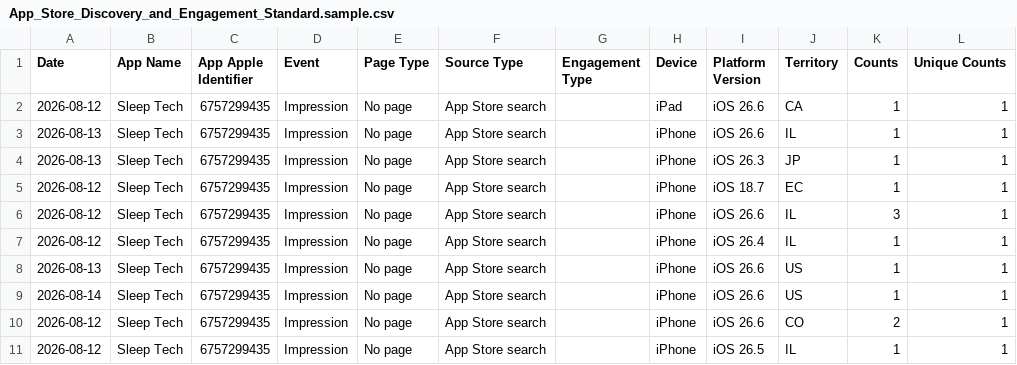
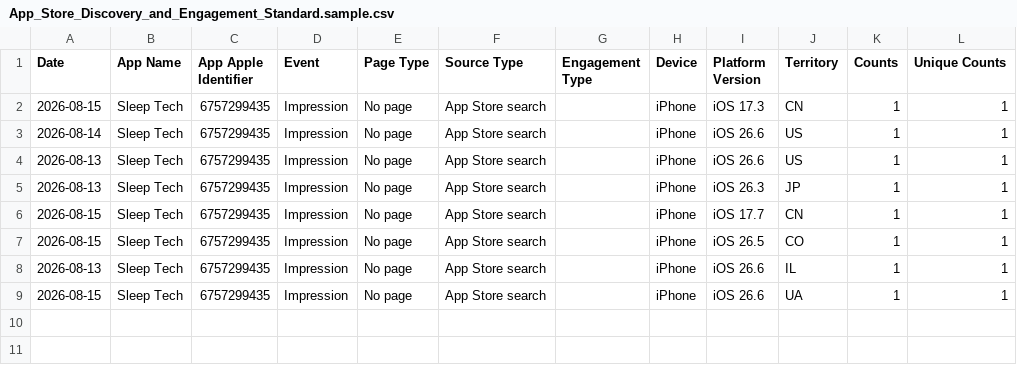
Before and after one commit to workingtomkwak-cmd/sleeptech-dashboard, a CSV file: data/raw/App_Store_Discovery_and_Engagement_Standard.sample.csv, drawn as a sheet.

```diff
--- a/data/raw/App_Store_Discovery_and_Engagement_Standard.sample.csv
+++ b/data/raw/App_Store_Discovery_and_Engagement_Standard.sample.csv
@@ -1,11 +1,9 @@
 Date	App Name	App Apple Identifier	Event	Page Type	Source Type	Engagement Type	Device	Platform Version	Territory	Counts	Unique Counts
-2026-08-12	Sleep Tech	6757299435	Impression	No page	App Store search		iPad	iOS 26.6	CA	1	1
+2026-08-15	Sleep Tech	6757299435	Impression	No page	App Store search		iPhone	iOS 17.3	CN	1	1
+2026-08-14	Sleep Tech	6757299435	Impression	No page	App Store search		iPhone	iOS 26.6	US	1	1
+2026-08-13	Sleep Tech	6757299435	Impression	No page	App Store search		iPhone	iOS 26.6	US	1	1
+2026-08-13	Sleep Tech	6757299435	Impression	No page	App Store search		iPhone	iOS 26.3	JP	1	1
+2026-08-15	Sleep Tech	6757299435	Impression	No page	App Store search		iPhone	iOS 17.7	CN	1	1
+2026-08-15	Sleep Tech	6757299435	Impression	No page	App Store search		iPhone	iOS 26.5	CO	1	1
 2026-08-13	Sleep Tech	6757299435	Impression	No page	App Store search		iPhone	iOS 26.6	IL	1	1
-2026-08-13	Sleep Tech	6757299435	Impression	No page	App Store search		iPhone	iOS 26.3	JP	1	1
-2026-08-12	Sleep Tech	6757299435	Impression	No page	App Store search		iPhone	iOS 18.7	EC	1	1
-2026-08-12	Sleep Tech	6757299435	Impression	No page	App Store search		iPhone	iOS 26.6	IL	3	1
-2026-08-12	Sleep Tech	6757299435	Impression	No page	App Store search		iPhone	iOS 26.4	IL	1	1
-2026-08-13	Sleep Tech	6757299435	Impression	No page	App Store search		iPhone	iOS 26.6	US	1	1
-2026-08-14	Sleep Tech	6757299435	Impression	No page	App Store search		iPhone	iOS 26.6	US	1	1
-2026-08-12	Sleep Tech	6757299435	Impression	No page	App Store search		iPhone	iOS 26.6	CO	2	1
-2026-08-12	Sleep Tech	6757299435	Impression	No page	App Store search		iPhone	iOS 26.5	IL	1	1
+2026-08-15	Sleep Tech	6757299435	Impression	No page	App Store search		iPhone	iOS 26.6	UA	1	1
```
Also changed, not shown: 1 other file.
